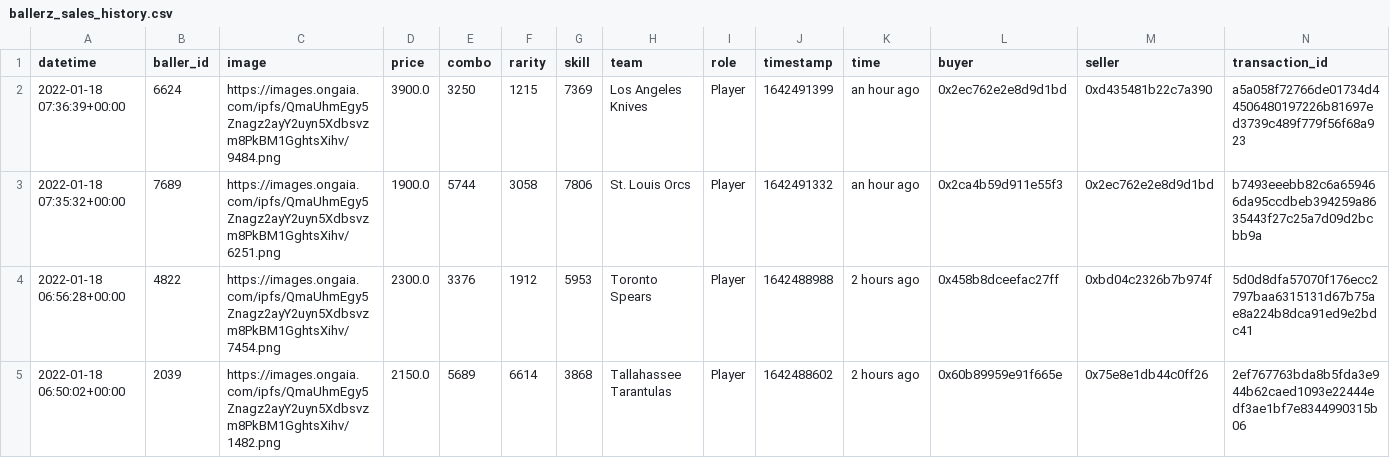
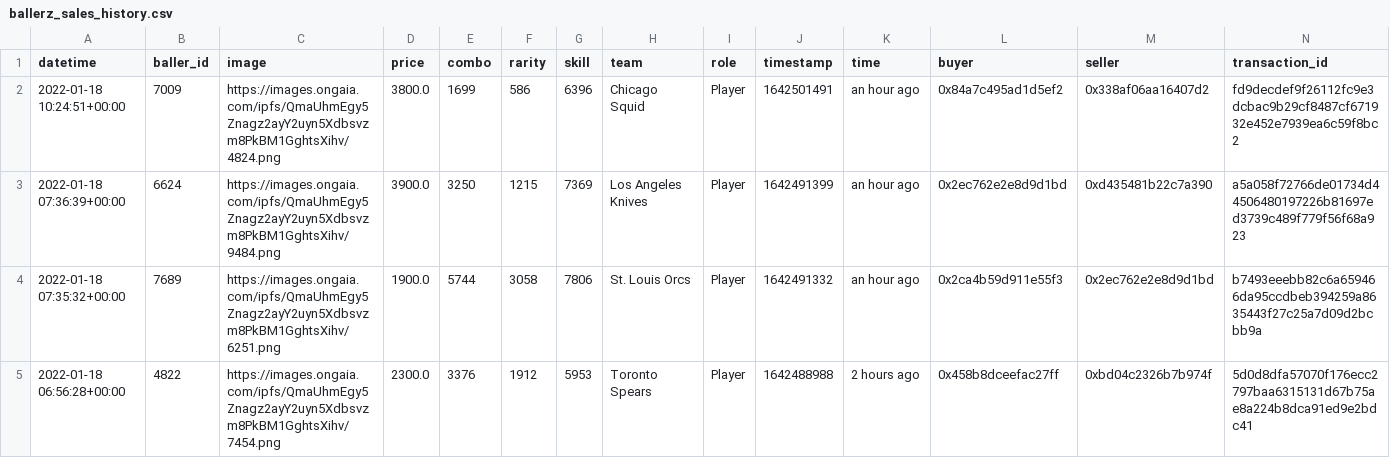
Before and after one commit to sburman/crypto-trait-viewer, a CSV file: ballerz/ballerz_sales_history.csv, drawn as a sheet; only a part is shown; the shorter side is filled out with more unchanged rows; the diff names each change by its address in the sheet, - before the commit and + after, or states it on an @@ line.

Commit message:
Update history

```diff
--- a/ballerz/ballerz_sales_history.csv
+++ b/ballerz/ballerz_sales_history.csv
+row 2: 2022-01-18 10:24:51+00:00 | 7009 | https://images.ongaia.com/ipfs/QmaUhmEgy5Znagz2ayY2uyn5Xdbsvzm8PkBM1GghtsXihv/4824.png | 3800.0 | 1699 | 586 | 6396 | Chicago Squid | Player | 1642501491 | an hour ago | 0x84a7c495ad1d5ef2 | 0x338af06aa16407d2 | fd9decdef9f26112fc9e3dcbac9b29cf8487cf671932e452e7939ea6c59f8bc2
```
